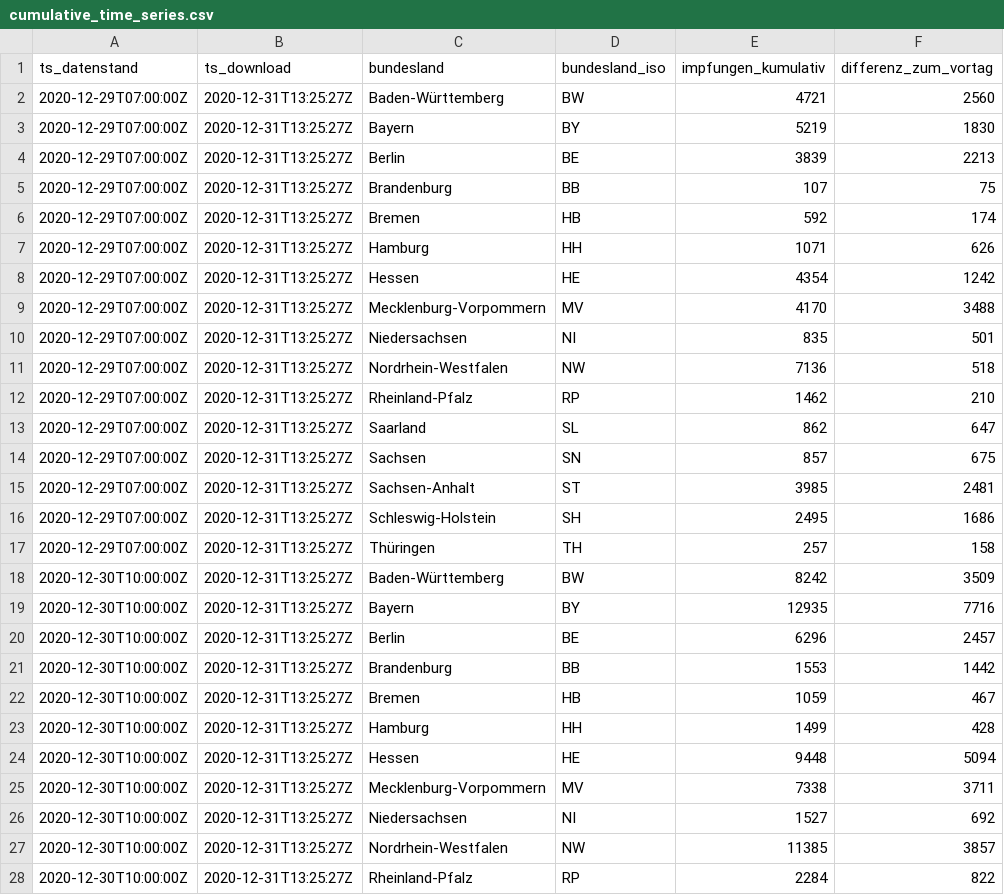
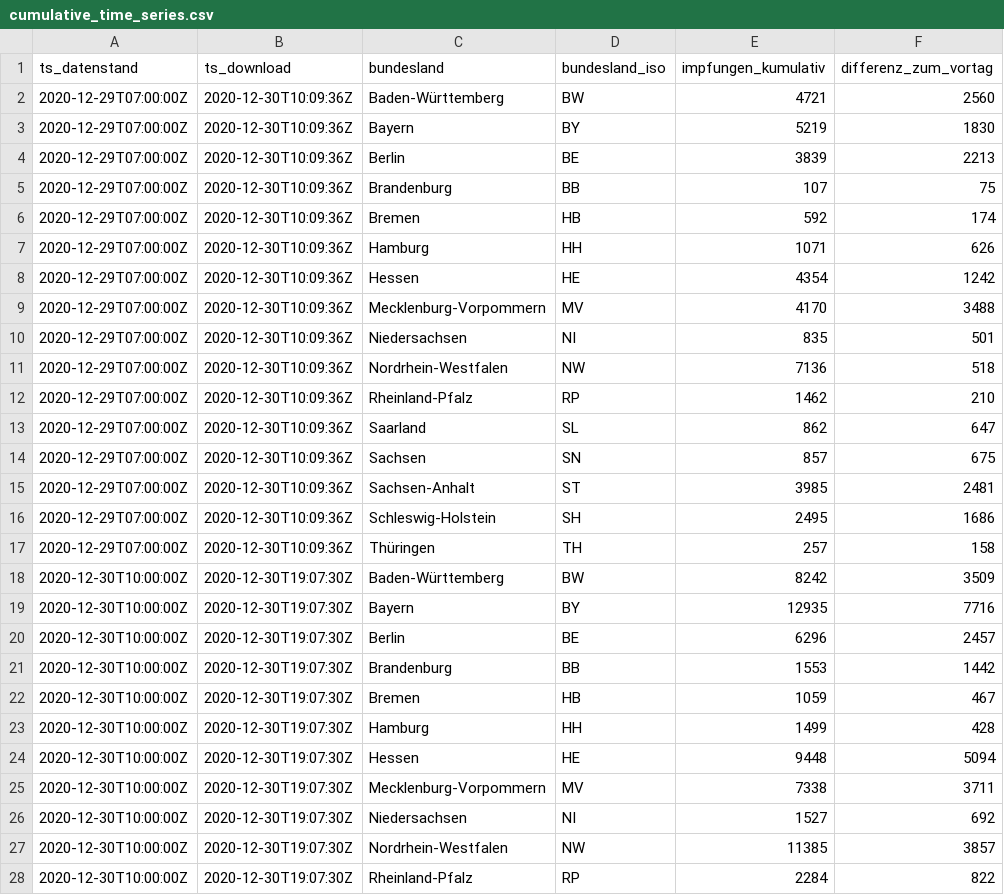
Before and after one commit to pr130/vaccc19de_rki_data, a CSV file: data/cumulative_time_series.csv, drawn as a sheet; only a part is shown; the diff covers the shown part only; the diff names each change by its address in the sheet, - before the commit and + after, or states it on an @@ line.

Commit message:
fix the download ts in data, delete kumulativ.csv

```diff
--- a/data/cumulative_time_series.csv
+++ b/data/cumulative_time_series.csv
-B2:B17 (ts_download): 2020-12-31T13:25:27Z
+B2:B17 (ts_download): 2020-12-30T10:09:36Z
-B18:B28 (ts_download): 2020-12-31T13:25:27Z
+B18:B28 (ts_download): 2020-12-30T19:07:30Z
```
Also changed, not shown: 37 edited cells elsewhere in this file, 3 other files.
